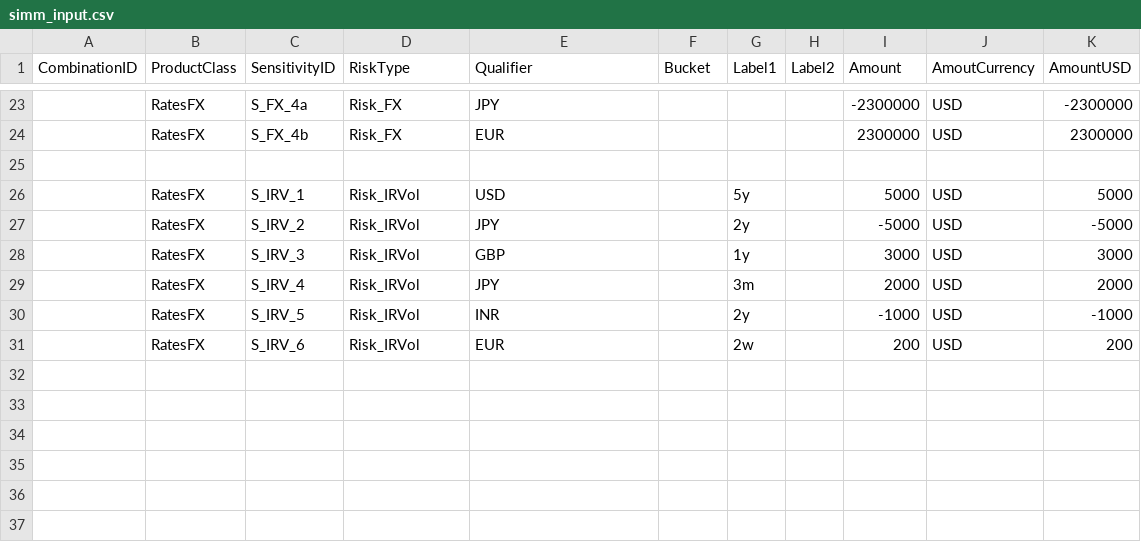
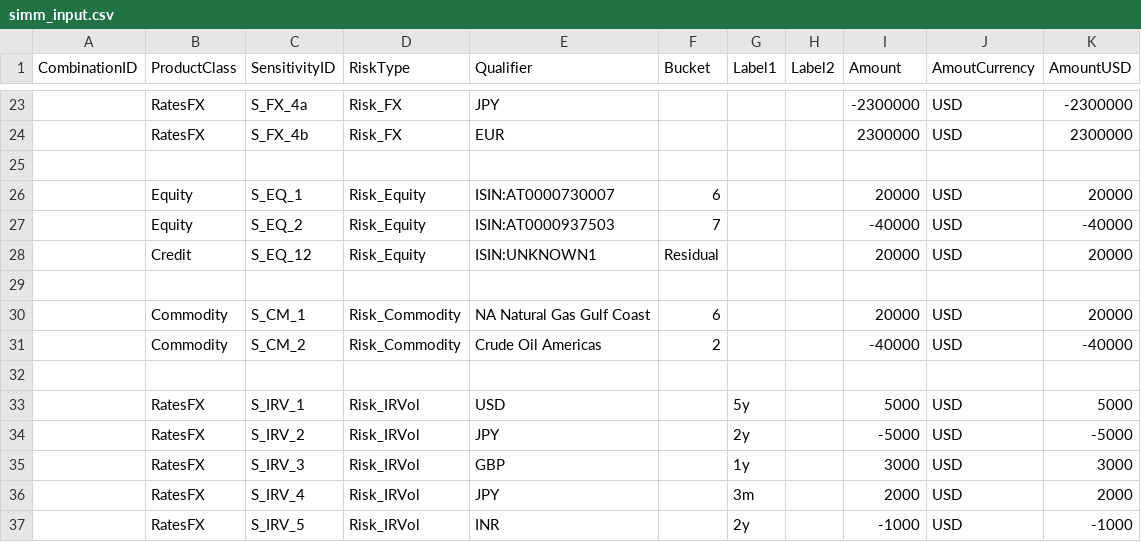
Before and after one commit to ivanshuer/SIMM, a CSV file: simm_input.csv, drawn as a sheet; only a part is shown, gaps mark what is left out; the shorter side is filled out with more unchanged rows; the diff names each change by its address in the sheet, - before the commit and + after, or states it on an @@ line.

```diff
--- a/simm_input.csv
+++ b/simm_input.csv
+row 26:  | Equity | S_EQ_1 | Risk_Equity | ISIN:AT0000730007 | 6 |  |  | 20000 | USD | 20000
+row 27:  | Equity | S_EQ_2 | Risk_Equity | ISIN:AT0000937503 | 7 |  |  | -40000 | USD | -40000
+row 28:  | Credit | S_EQ_12 | Risk_Equity | ISIN:UNKNOWN1 | Residual |  |  | 20000 | USD | 20000
+row 29: (empty)
+row 30:  | Commodity | S_CM_1 | Risk_Commodity | NA Natural Gas Gulf Coast | 6 |  |  | 20000 | USD | 20000
+row 31:  | Commodity | S_CM_2 | Risk_Commodity | Crude Oil Americas | 2 |  |  | -40000 | USD | -40000
+row 32: (empty)
```
Also changed, not shown: 3 other files.
